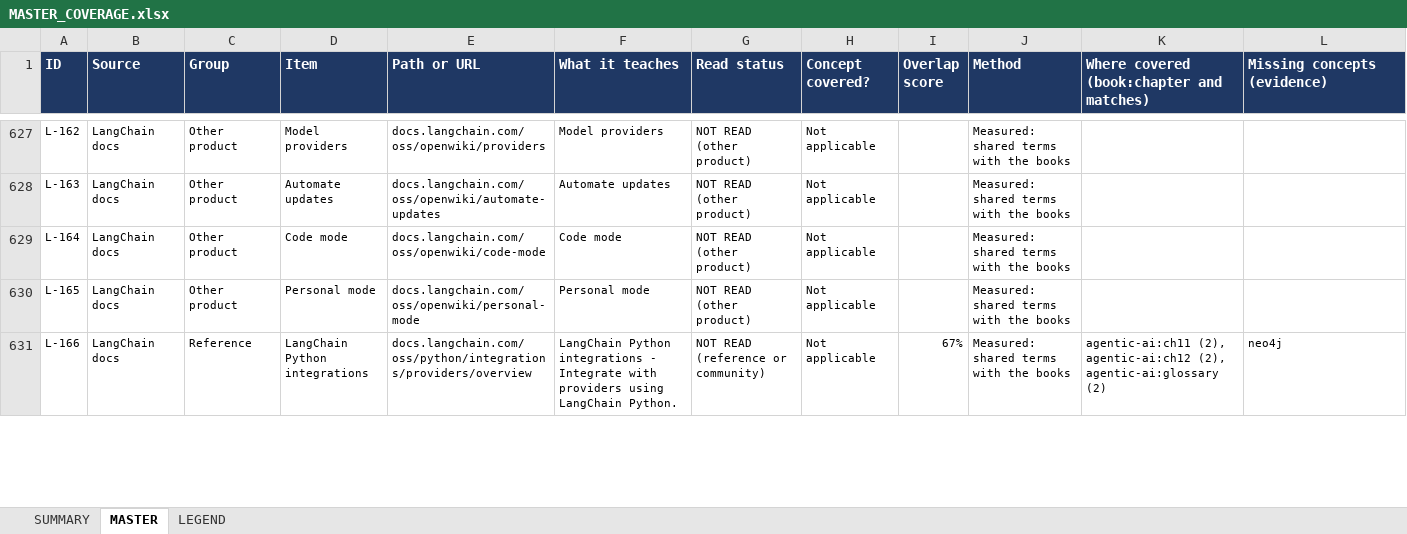
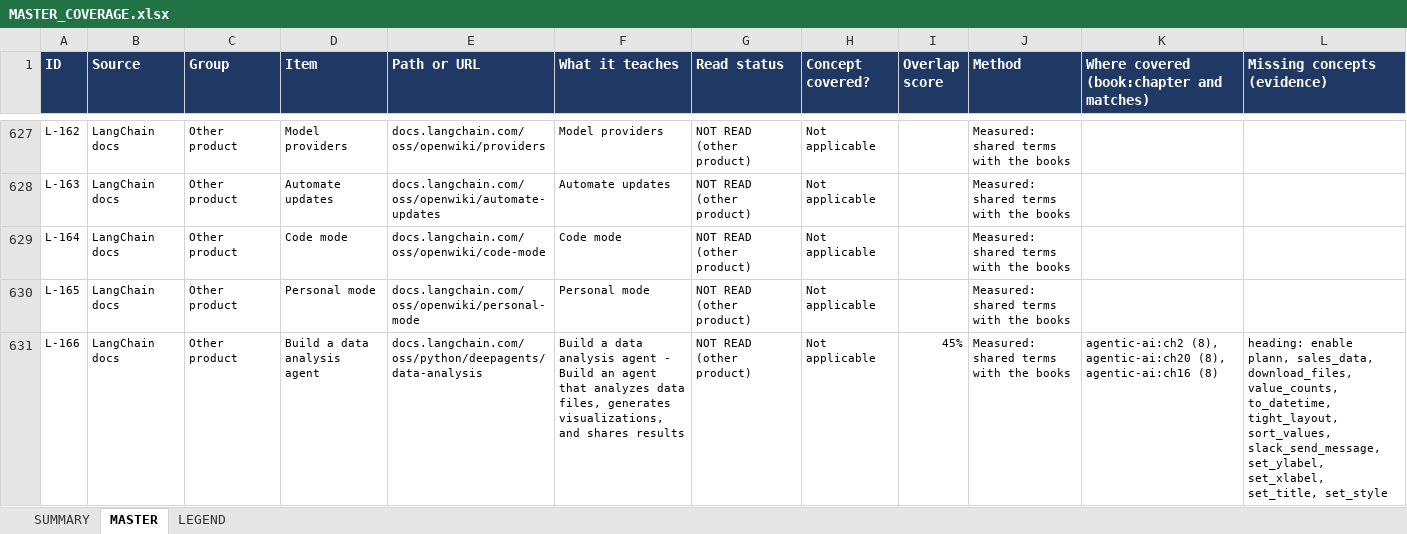
Before and after one commit to kiaanwankhede/MyNotes, an Excel workbook: MASTER_COVERAGE.xlsx, sheet MASTER, drawn as a sheet; only a part is shown, gaps mark what is left out; values as stored, in another font and other column widths than the file's, no borders; charts and pictures and conditional formats not drawn; the diff covers the shown part only; the diff names each change by its address in the sheet, - before the commit and + after, or states it on an @@ line.

```diff
--- a/MASTER_COVERAGE.xlsx (sheet MASTER)
+++ b/MASTER_COVERAGE.xlsx (sheet MASTER)
-C631 (Group): Reference
+C631 (Group): Other product
-D631 (Item): LangChain Python integrations
+D631 (Item): Build a data analysis agent
-E631 (Path or URL): docs.langchain.com/oss/python/integrations/providers/overview
+E631 (Path or URL): docs.langchain.com/oss/python/deepagents/data-analysis
-F631 (What it teaches): LangChain Python integrations - Integrate with providers using LangChain Python.
+F631 (What it teaches): Build a data analysis agent - Build an agent that analyzes data files, generates visualizations, and shares results
-G631 (Read status): NOT READ (reference or community)
+G631 (Read status): NOT READ (other product)
-I631 (Overlap score): 67%
+I631 (Overlap score): 45%
-K631: agentic-ai:ch11 (2), agentic-ai:ch12 (2), agentic-ai:glossary (2)
+K631: agentic-ai:ch2 (8), agentic-ai:ch20 (8), agentic-ai:ch16 (8)
-L631 (Missing concepts (evidence)): neo4j
+L631 (Missing concepts (evidence)): heading: enable plann, sales_data, download_files, value_counts, to_datetime, tight_layout, sort_values, slack_send_message, set_ylabel, set_xlabel, set_title, set_style
```
Also changed, not shown: 74 removed rows and 88 edited cells elsewhere in this sheet, sheet SUMMARY, 3 other files.
